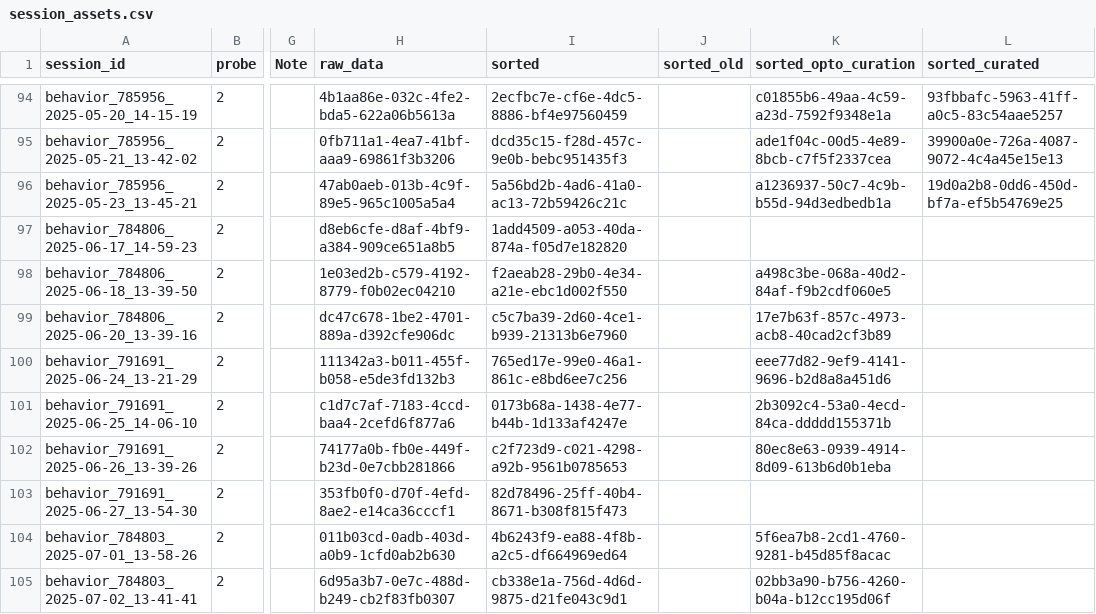
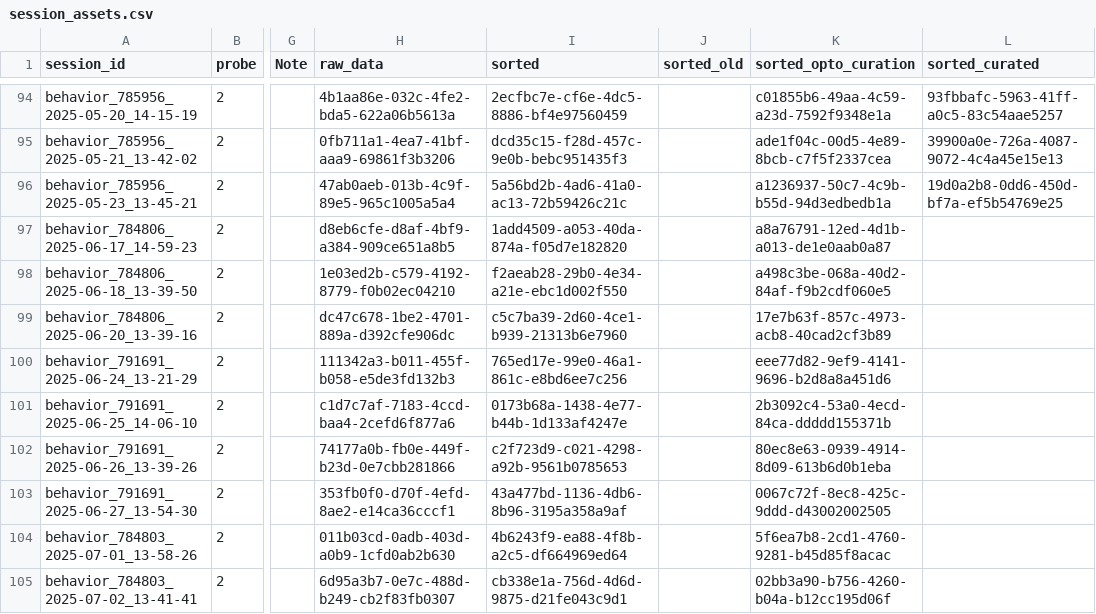
Before and after one commit to AllenNeuralDynamics/aind-beh-ephys-analysis, a CSV file: code/data_management/session_assets.csv, drawn as a sheet; only a part is shown, gaps mark what is left out; the diff names each change by its address in the sheet, - before the commit and + after, or states it on an @@ line.

Commit message:
update_data

```diff
--- a/code/data_management/session_assets.csv
+++ b/code/data_management/session_assets.csv
-K97 (sorted_opto_curation): (empty)
+K97 (sorted_opto_curation): a8a76791-12ed-4d1b-a013-de1e0aab0a87
-I103 (sorted): 82d78496-25ff-40b4-8671-b308f815f473
+I103 (sorted): 43a477bd-1136-4db6-8b96-3195a358a9af
-K103 (sorted_opto_curation): (empty)
+K103 (sorted_opto_curation): 0067c72f-8ec8-425c-9ddd-d43002002505
```
